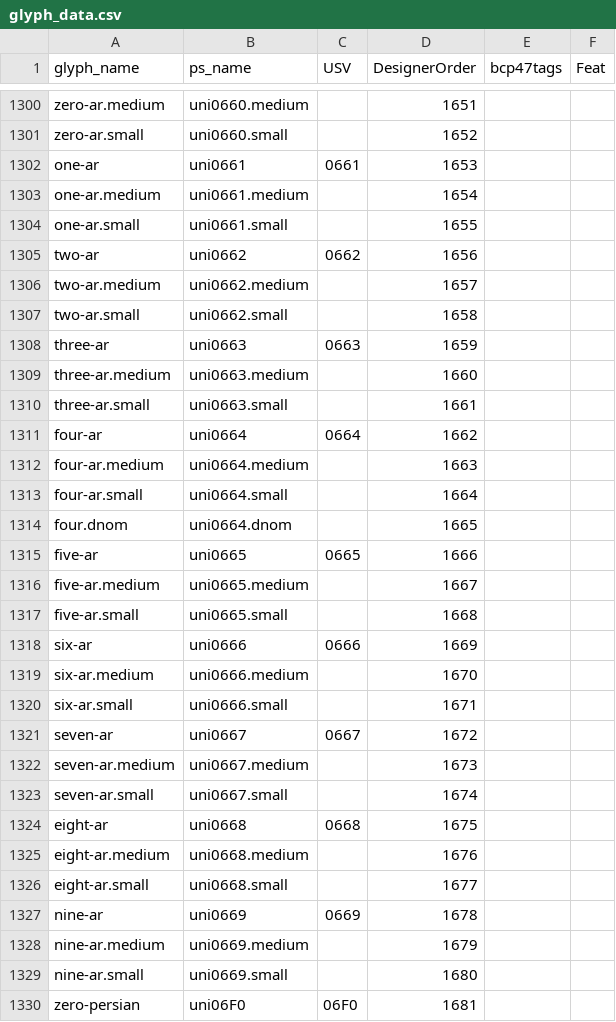
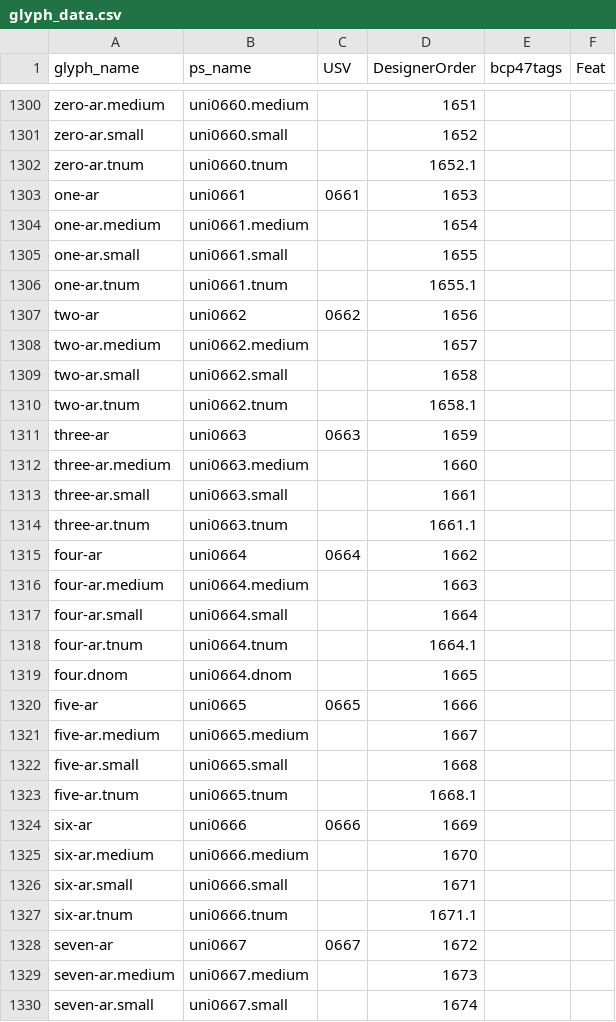
Before and after one commit to silnrsi/font-lateef, a CSV file: source/glyph_data.csv, drawn as a sheet; only a part is shown, gaps mark what is left out; the shorter side is filled out with more unchanged rows; the diff covers the shown part only; the diff names each change by its address in the sheet, - before the commit and + after, or states it on an @@ line.

Commit message:
[ABS-1772] Add .tnum digits

```diff
--- a/source/glyph_data.csv
+++ b/source/glyph_data.csv
+row 1302: zero-ar.tnum | uni0660.tnum |  | 1652.1
+row 1306: one-ar.tnum | uni0661.tnum |  | 1655.1
+row 1310: two-ar.tnum | uni0662.tnum |  | 1658.1
+row 1314: three-ar.tnum | uni0663.tnum |  | 1661.1
+row 1318: four-ar.tnum | uni0664.tnum |  | 1664.1
+row 1323: five-ar.tnum | uni0665.tnum |  | 1668.1
+row 1327: six-ar.tnum | uni0666.tnum |  | 1671.1
```
Also changed, not shown: 17 added rows elsewhere in this file.
